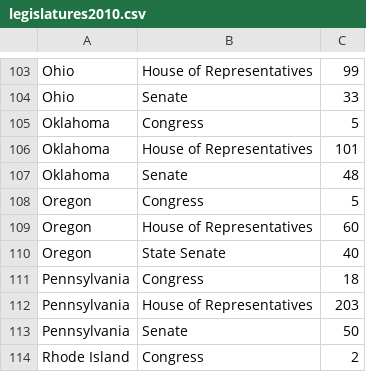
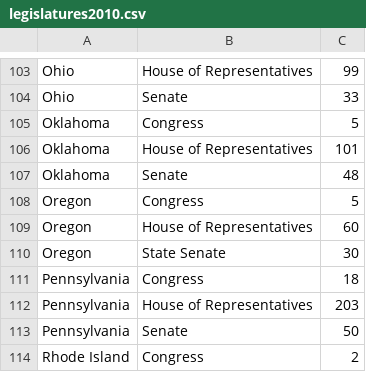
Before and after one commit to xorgy/redistricter, a CSV file: legislatures2010.csv, drawn as a sheet; only a part is shown, gaps mark what is left out.

Commit message:
fix oregon state senate 40 -> 30

```diff
--- a/legislatures2010.csv
+++ b/legislatures2010.csv
@@ -109,3 +109,3 @@ Oregon,Congress,5
 Oregon,House of Representatives,60
-Oregon,State Senate,40
+Oregon,State Senate,30
 Pennsylvania,Congress,18
```
